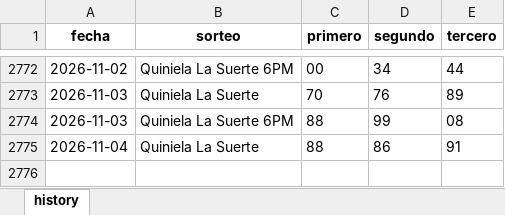
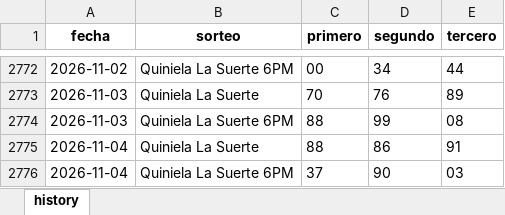
Before and after one commit to carbosota1/COMPARE, an Excel workbook: data/histories/La suerte history.xlsx, sheet history, drawn as a sheet; only a part is shown, gaps mark what is left out; values as stored, in another font and other column widths than the file's, no borders; the diff names each change by its address in the sheet, - before the commit and + after, or states it on an @@ line.

Commit message:
Auto update histories + intraday analysis

```diff
--- a/data/histories/La suerte history.xlsx (sheet history)
+++ b/data/histories/La suerte history.xlsx (sheet history)
+row 2776: 2026-11-04 | Quiniela La Suerte 6PM | 37 | 90 | 03
```
Also changed, not shown: 5 other files.
